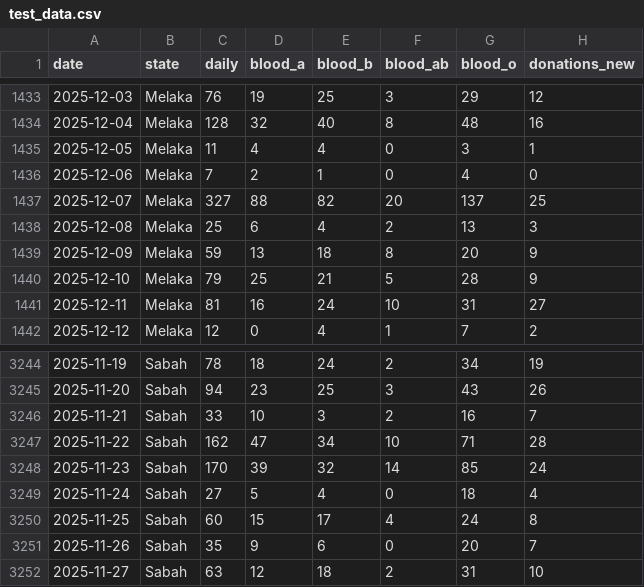
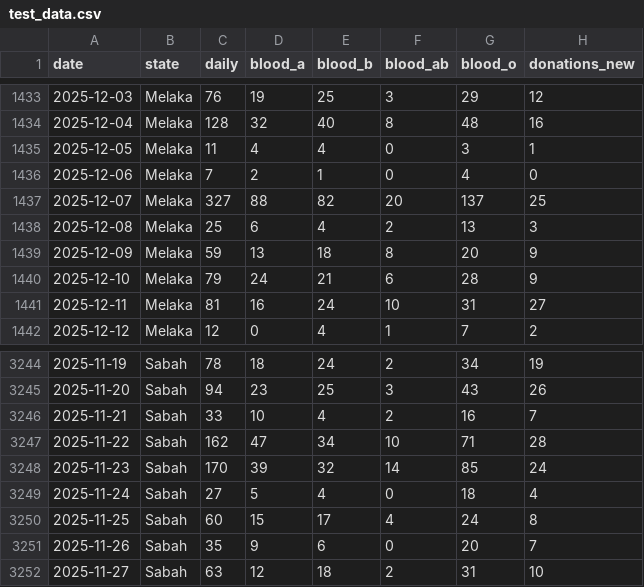
Before and after one commit to nurin1732/Blood-Prediction-Project, a CSV file: model/data/test_data.csv (was test_data.csv), drawn as a sheet; only a part is shown, gaps mark what is left out; the diff names each change by its address in the sheet, - before the commit and + after, or states it on an @@ line.

```diff
--- a/test_data.csv
+++ b/model/data/test_data.csv
-D1440 (blood_a): 25
+D1440 (blood_a): 24
-F1440 (blood_ab): 5
+F1440 (blood_ab): 6
-E3246 (blood_b): 3
+E3246 (blood_b): 4
```
Also changed, not shown: 3 other files.
